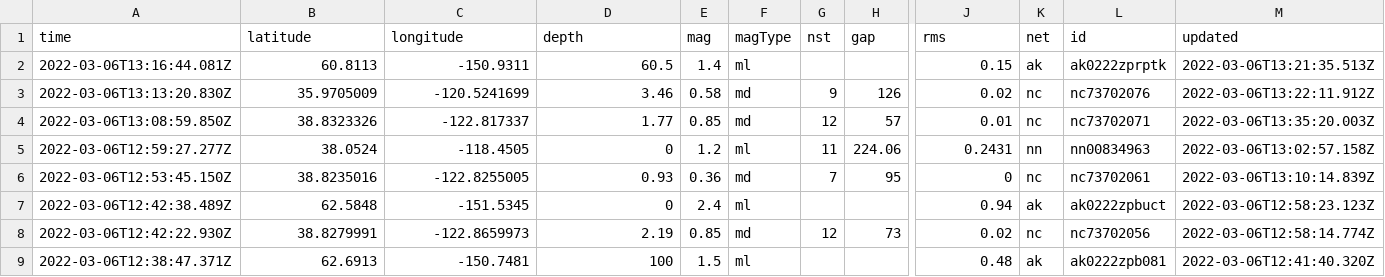
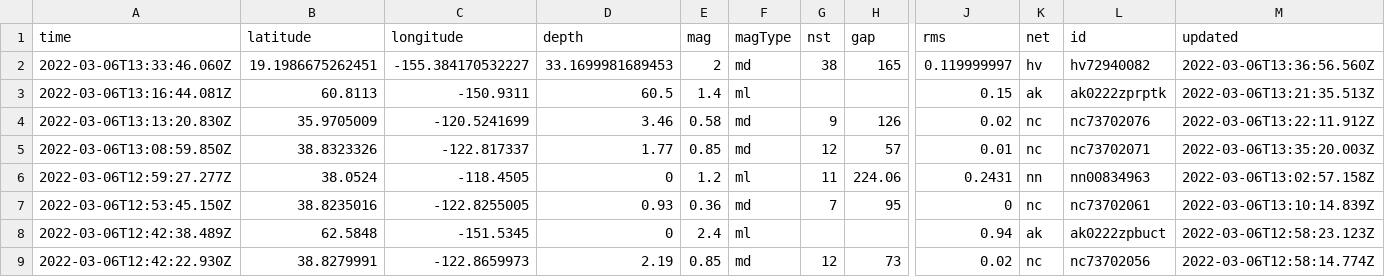
Before and after one commit to aadittambe/actions-pipeline, a CSV file: usgs_current.csv, drawn as a sheet; only a part is shown, gaps mark what is left out; the shorter side is filled out with more unchanged rows; rows hold the shown columns only; the diff names each change by its address in the sheet, - before the commit and + after, or states it on an @@ line.

```diff
--- a/usgs_current.csv
+++ b/usgs_current.csv
+row 2: 2022-03-06T13:33:46.060Z | 19.1986675262451 | -155.384170532227 | 33.1699981689453 | 2 | md | 38 | 165 | 0.119999997 | hv | hv72940082 | 2022-03-06T13:36:56.560Z
```
Also changed, not shown: usgs_main.csv.
